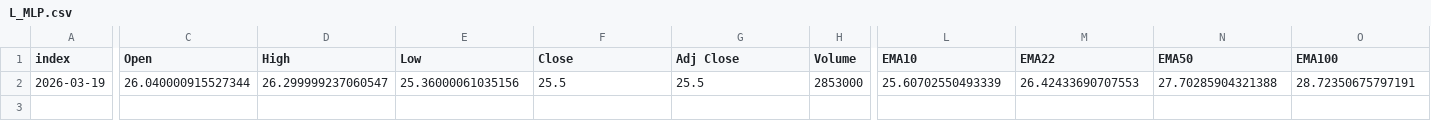
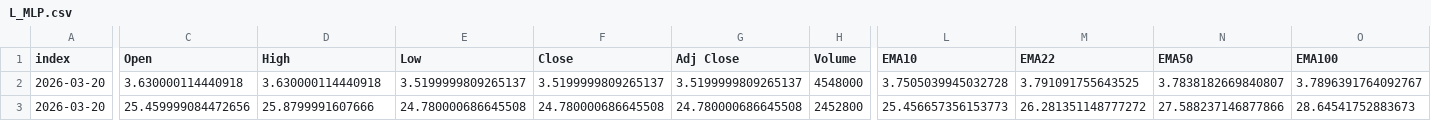
Before and after one commit to PatchQ/MFS, a CSV file: Data/L_MLP.csv, drawn as a sheet; only a part is shown, gaps mark what is left out; addresses are those after the commit; rows hold the shown columns only; the diff covers the shown part only; the diff names each change by its address in the sheet, - before the commit and + after, or states it on an @@ line.

```diff
--- a/Data/L_MLP.csv
+++ b/Data/L_MLP.csv
+row 2: 2026-03-20 | 3.630000114440918 | 3.630000114440918 | 3.5199999809265137 | 3.5199999809265137 | 3.5199999809265137 | 4548000 | 3.7505039945032728 | 3.791091755643525 | 3.7838182669840807 | 3.7896391764092767
-A3 (index): 2026-03-19
+A3 (index): 2026-03-20
-C3 (Open): 26.040000915527344
+C3 (Open): 25.459999084472656
-D3 (High): 26.299999237060547
+D3 (High): 25.8799991607666
-E3 (Low): 25.36000061035156
+E3 (Low): 24.780000686645508
-F3 (Close): 25.5
+F3 (Close): 24.780000686645508
-G3 (Adj Close): 25.5
+G3 (Adj Close): 24.780000686645508
-H3 (Volume): 2853000
+H3 (Volume): 2452800
-L3 (EMA10): 25.60702550493339
+L3 (EMA10): 25.456657356153773
-M3 (EMA22): 26.42433690707553
+M3 (EMA22): 26.281351148777272
-N3 (EMA50): 27.70285904321388
+N3 (EMA50): 27.588237146877866
-O3 (EMA100): 28.72350675797191
+O3 (EMA100): 28.64541752883673
```
Also changed, not shown: 22 edited cells elsewhere in this file, Data/L_HHHL.csv, Data/L_SVM.csv, 21 other files.
